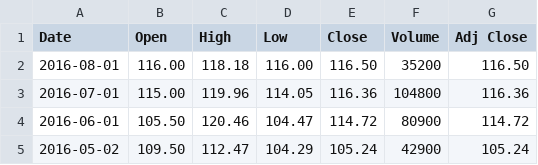
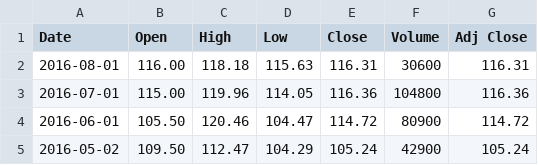
Before and after one commit to oursgamemf/i-Ticker, a CSV file: i-TK/PHAU.MI.csv, drawn as a sheet; only a part is shown.

```diff
--- a/i-TK/PHAU.MI.csv
+++ b/i-TK/PHAU.MI.csv
@@ -1,3 +1,3 @@
 Date,Open,High,Low,Close,Volume,Adj Close
-2016-08-01,116.00,118.18,116.00,116.50,35200,116.50
+2016-08-01,116.00,118.18,115.63,116.31,30600,116.31
 2016-07-01,115.00,119.96,114.05,116.36,104800,116.36
```
Also changed, not shown: i-TK/GBS.MI.csv, 6 other files.
